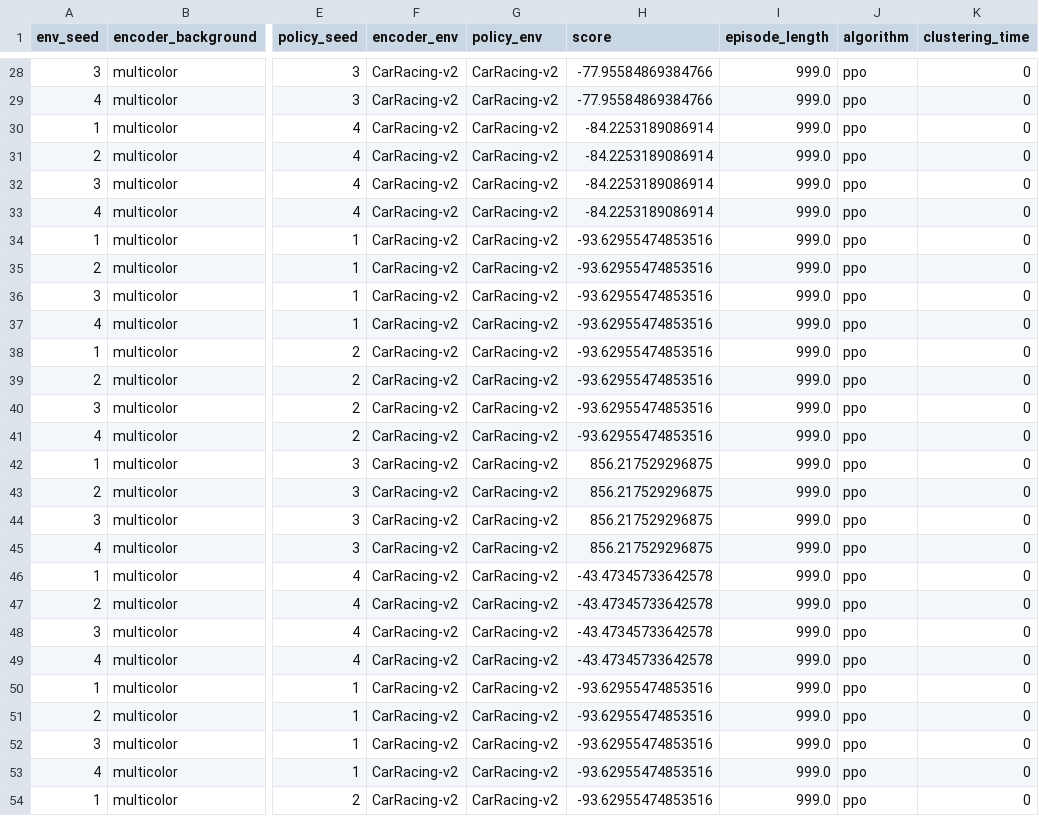
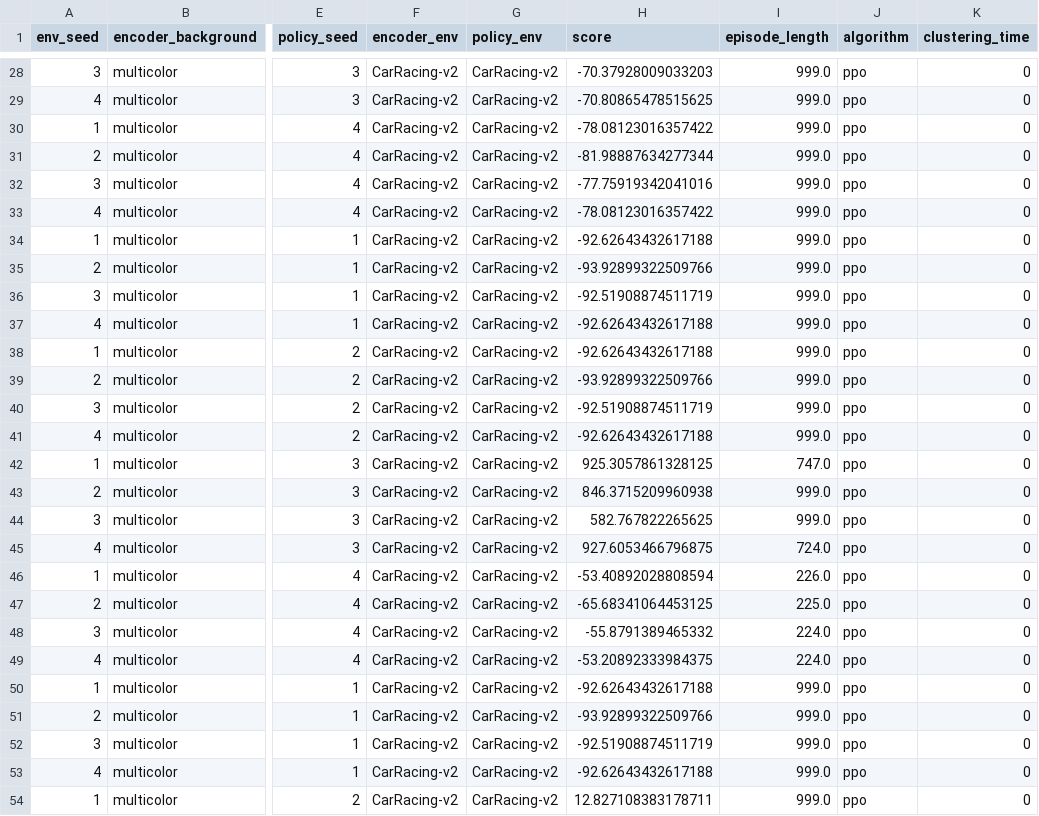
Before and after one commit to antoniopioricciardi/rl_relrepr_gymnasium, a CSV file: experiments/stitching_tests/CarRacing-v2-multicolor/rgb/absolute/green-bg_CarRacing-v2_relu_stitching_results_ppo.csv, drawn as a sheet; only a part is shown, gaps mark what is left out; the diff covers the shown part only; the diff names each change by its address in the sheet, - before the commit and + after, or states it on an @@ line.

```diff
--- a/experiments/stitching_tests/CarRacing-v2-multicolor/rgb/absolute/green-bg_CarRacing-v2_relu_stitching_results_ppo.csv
+++ b/experiments/stitching_tests/CarRacing-v2-multicolor/rgb/absolute/green-bg_CarRacing-v2_relu_stitching_results_ppo.csv
-H28 (score): -77.95584869384766
+H28 (score): -70.37928009033203
-H29 (score): -77.95584869384766
+H29 (score): -70.80865478515625
-H30 (score): -84.2253189086914
+H30 (score): -78.08123016357422
-H31 (score): -84.2253189086914
+H31 (score): -81.98887634277344
-H32 (score): -84.2253189086914
+H32 (score): -77.75919342041016
-H33 (score): -84.2253189086914
+H33 (score): -78.08123016357422
-H34 (score): -93.62955474853516
+H34 (score): -92.62643432617188
-H35 (score): -93.62955474853516
+H35 (score): -93.92899322509766
-H36 (score): -93.62955474853516
+H36 (score): -92.51908874511719
-H37:H38 (score): -93.62955474853516
+H37:H38 (score): -92.62643432617188
-H39 (score): -93.62955474853516
+H39 (score): -93.92899322509766
-H40 (score): -93.62955474853516
+H40 (score): -92.51908874511719
-H41 (score): -93.62955474853516
+H41 (score): -92.62643432617188
-H42 (score): 856.217529296875
+H42 (score): 925.3057861328125
-I42 (episode_length): 999.0
+I42 (episode_length): 747.0
-H43 (score): 856.217529296875
+H43 (score): 846.3715209960938
-H44 (score): 856.217529296875
+H44 (score): 582.767822265625
-H45 (score): 856.217529296875
+H45 (score): 927.6053466796875
-I45 (episode_length): 999.0
+I45 (episode_length): 724.0
-H46 (score): -43.47345733642578
+H46 (score): -53.40892028808594
-I46 (episode_length): 999.0
+I46 (episode_length): 226.0
-H47 (score): -43.47345733642578
+H47 (score): -65.68341064453125
-I47 (episode_length): 999.0
+I47 (episode_length): 225.0
-H48 (score): -43.47345733642578
+H48 (score): -55.8791389465332
-I48:I49 (episode_length): 999.0
+I48:I49 (episode_length): 224.0
-H49 (score): -43.47345733642578
+H49 (score): -53.20892333984375
-H50 (score): -93.62955474853516
+H50 (score): -92.62643432617188
-H51 (score): -93.62955474853516
+H51 (score): -93.92899322509766
-H52 (score): -93.62955474853516
+H52 (score): -92.51908874511719
-H53 (score): -93.62955474853516
+H53 (score): -92.62643432617188
-H54 (score): -93.62955474853516
+H54 (score): 12.827108383178711
```
Also changed, not shown: 46 edited cells elsewhere in this file.
